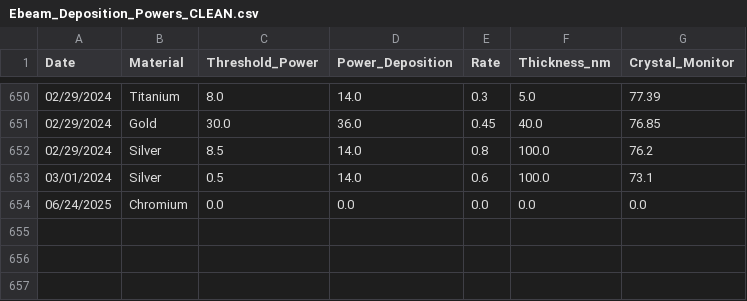
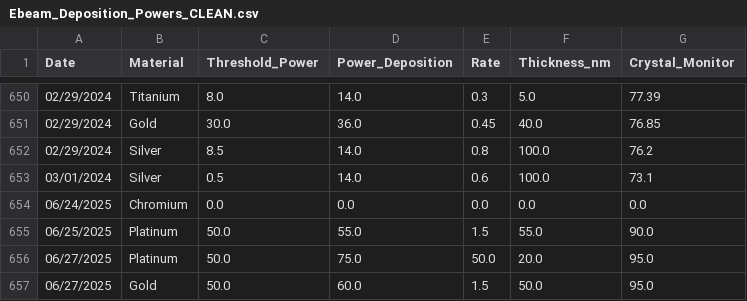
Before and after one commit to asrc-nanofab/metal-evap-history, a CSV file: data/Ebeam_Deposition_Powers_CLEAN.csv, drawn as a sheet; only a part is shown, gaps mark what is left out; the diff names each change by its address in the sheet, - before the commit and + after, or states it on an @@ line.

Commit message:
saving before closing

```diff
--- a/data/Ebeam_Deposition_Powers_CLEAN.csv
+++ b/data/Ebeam_Deposition_Powers_CLEAN.csv
+row 655: 06/25/2025 | Platinum | 50.0 | 55.0 | 1.5 | 55.0 | 90.0
+row 656: 06/27/2025 | Platinum | 50.0 | 75.0 | 50.0 | 20.0 | 95.0
+row 657: 06/27/2025 | Gold | 50.0 | 60.0 | 1.5 | 50.0 | 95.0
```
